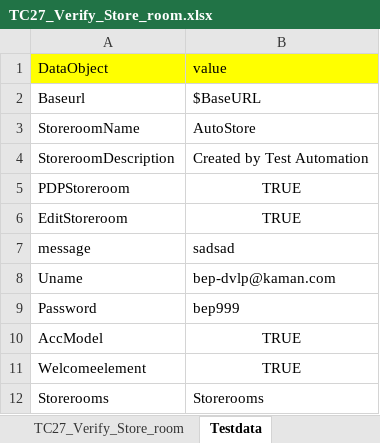
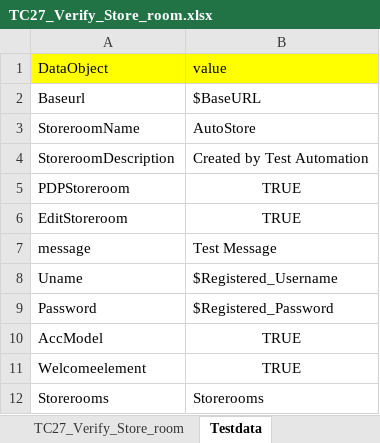
Before and after one commit to RKLogixal/KAMAN_Sanity, an Excel workbook: Input_files/Actual_testcases/Kaman/ALL_PAGES/END_TO_END/TC27_Verify_Store_room.xlsx, sheet Testdata, drawn as a sheet; values as stored, in another font and other column widths than the file's, no borders; the diff names each change by its address in the sheet, - before the commit and + after, or states it on an @@ line.

```diff
--- a/Input_files/Actual_testcases/Kaman/ALL_PAGES/END_TO_END/TC27_Verify_Store_room.xlsx (sheet Testdata)
+++ b/Input_files/Actual_testcases/Kaman/ALL_PAGES/END_TO_END/TC27_Verify_Store_room.xlsx (sheet Testdata)
-B7 (value): sadsad
+B7 (value): Test Message
-B8 (value): bep-dvlp@kaman.com
+B8 (value): $Registered_Username
-B9 (value): bep999
+B9 (value): $Registered_Password
```
Also changed, not shown: sheet TC27_Verify_Store_room.
